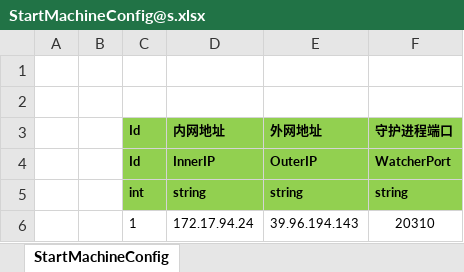
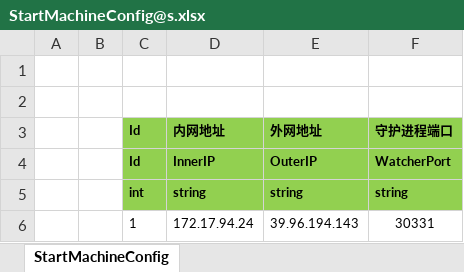
Before and after one commit to csyinghuochong/mengjing, an Excel workbook: Unity/Assets/Config/Excel/StartConfig/Beta/StartMachineConfig@s.xlsx, sheet StartMachineConfig, drawn as a sheet; values as stored, in another font and other column widths than the file's, no borders; the diff names each change by its address in the sheet, - before the commit and + after, or states it on an @@ line.

```diff
--- a/Unity/Assets/Config/Excel/StartConfig/Beta/StartMachineConfig@s.xlsx (sheet StartMachineConfig)
+++ b/Unity/Assets/Config/Excel/StartConfig/Beta/StartMachineConfig@s.xlsx (sheet StartMachineConfig)
-F6 (守护进程端口): 20310
+F6 (守护进程端口): 30331
```
Also changed, not shown: Unity/Assets/Config/Excel/StartConfig/Beta/StartProcessConfig@s.xlsx, Unity/Assets/Config/Excel/StartConfig/Beta/StartSceneConfig@s.xlsx, 23 other files.
